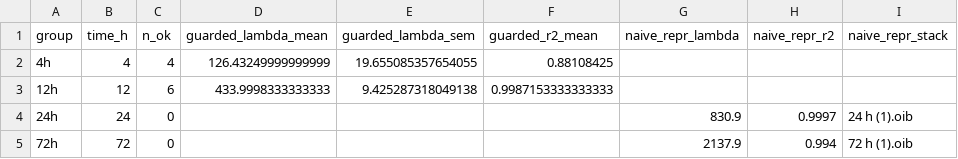
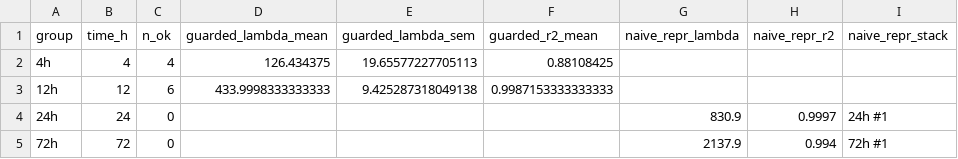
Before and after one commit to rsiegemit/fluorostats, a CSV file: benchmarks/results/fig6_depth_lambda_timecourse.csv, drawn as a sheet.

```diff
--- a/benchmarks/results/fig6_depth_lambda_timecourse.csv
+++ b/benchmarks/results/fig6_depth_lambda_timecourse.csv
@@ -1,5 +1,5 @@
 group,time_h,n_ok,guarded_lambda_mean,guarded_lambda_sem,guarded_r2_mean,naive_repr_lambda,naive_repr_r2,naive_repr_stack
-4h,4,4,126.43249999999999,19.655085357654055,0.88108425,,,
+4h,4,4,126.434375,19.65577227705113,0.88108425,,,
 12h,12,6,433.9998333333333,9.425287318049138,0.9987153333333333,,,
-24h,24,0,,,,830.9,0.9997,24 h (1).oib
-72h,72,0,,,,2137.9,0.994,72 h (1).oib
+24h,24,0,,,,830.9,0.9997,24h #1
+72h,72,0,,,,2137.9,0.994,72h #1
```
Also changed, not shown: benchmarks/results/fig6_depth_auc_per_stack.csv, benchmarks/results/fig6_depth_group_summary.csv, 9 other files.
